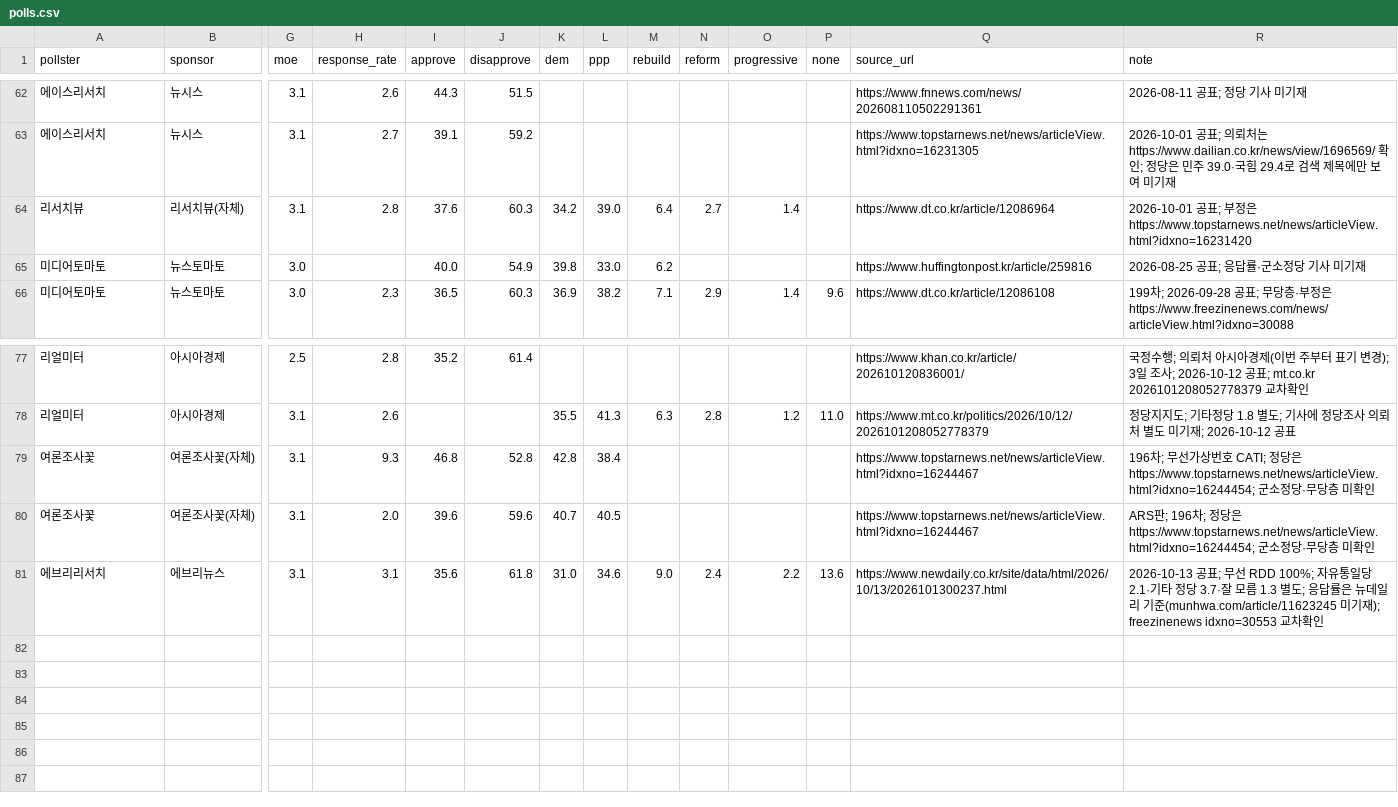
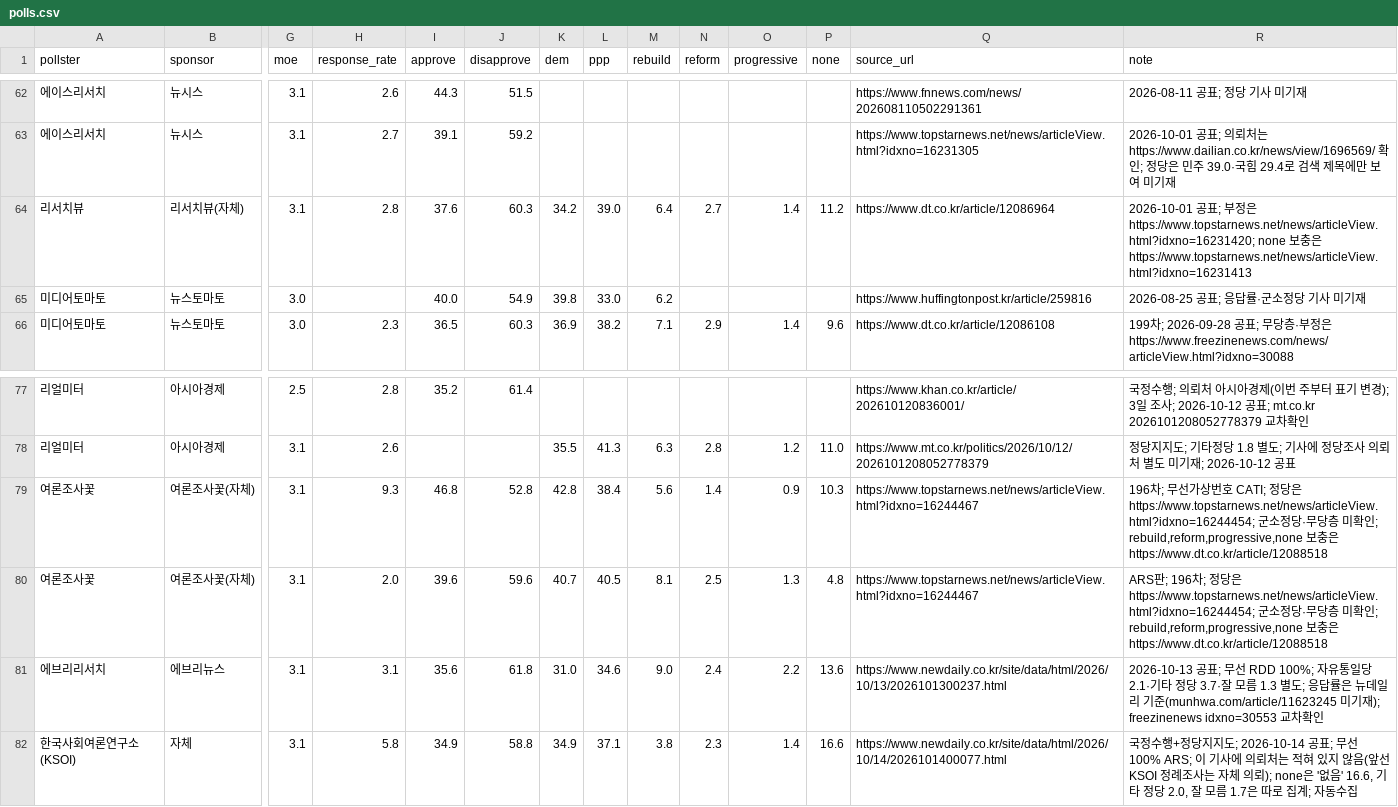
Before and after one commit to baebong3/poll-trend, a CSV file: data/polls.csv, drawn as a sheet; only a part is shown, gaps mark what is left out; rows hold the shown columns only; the diff names each change by its address in the sheet, - before the commit and + after, or states it on an @@ line.

Commit message:
여론조사 자동 갱신: 신규 1건 (2026-10-14)

```diff
--- a/data/polls.csv
+++ b/data/polls.csv
-P64 (none): (empty)
+P64 (none): 11.2
-R64 (note): …은 https://www.topstarnews.net/news/articleView.html?idxno=16231420
+R64 (note): …은 https://www.topstarnews.net/news/articleView.html?idxno=16231420; none 보충은 https://www.topstarnews.net/news/articleView.html?idxno=16231413
-M79 (rebuild): (empty)
+M79 (rebuild): 5.6
-N79 (reform): (empty)
+N79 (reform): 1.4
-O79 (progressive): (empty)
+O79 (progressive): 0.9
-P79 (none): (empty)
+P79 (none): 10.3
-R79 (note): …확인
+R79 (note): …확인; rebuild,reform,progressive,none 보충은 https://www.dt.co.kr/article/12088518
-M80 (rebuild): (empty)
+M80 (rebuild): 8.1
-N80 (reform): (empty)
+N80 (reform): 2.5
-O80 (progressive): (empty)
+O80 (progressive): 1.3
-P80 (none): (empty)
+P80 (none): 4.8
-R80 (note): …확인
+R80 (note): …확인; rebuild,reform,progressive,none 보충은 https://www.dt.co.kr/article/12088518
+row 82: 한국사회여론연구소(KSOI) | 자체 | 3.1 | 5.8 | 34.9 | 58.8 | 34.9 | 37.1 | 3.8 | 2.3 | 1.4 | 16.6 | https://www.newdaily.co.kr/site/data/html/2026/10/14/2026101400077.html | 국정수행+정당지지도; 2026-10-14 공표; 무선 100% ARS; 이 기사에 의뢰처는 적혀 있지 않음(앞선 KSOI 정례조사는 자체 의뢰); none은 '없음' 16.6, 기타 정당 2.0, 잘 모름 1.7은 따로 집계; 자동수집
```
